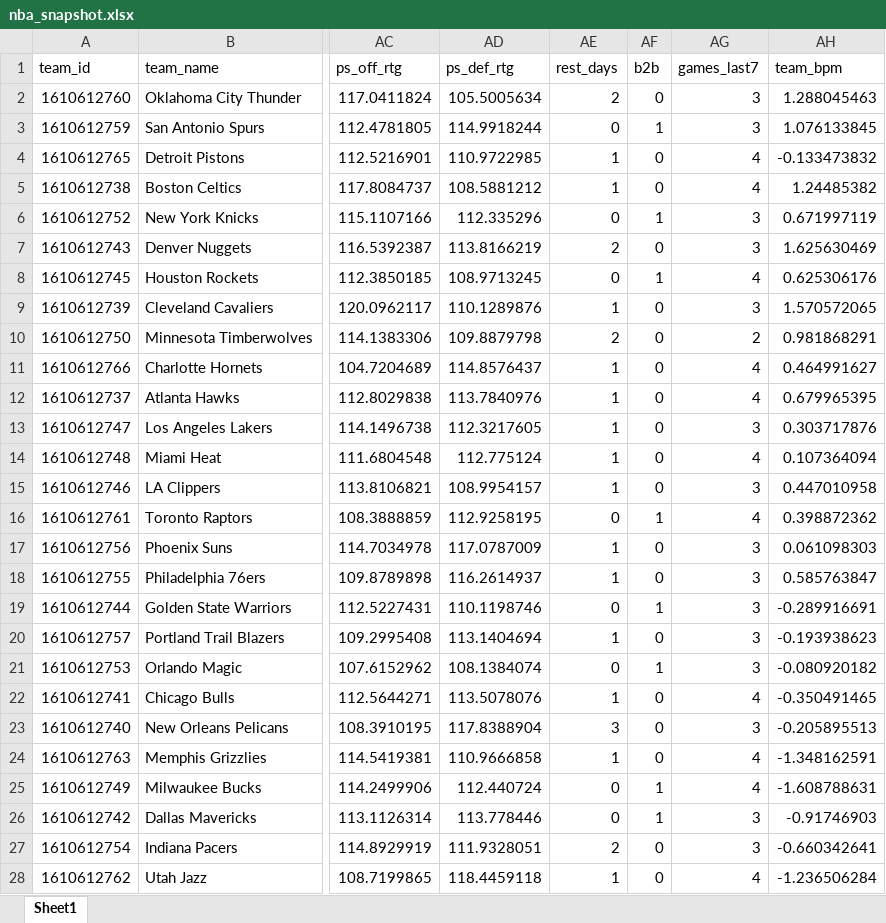
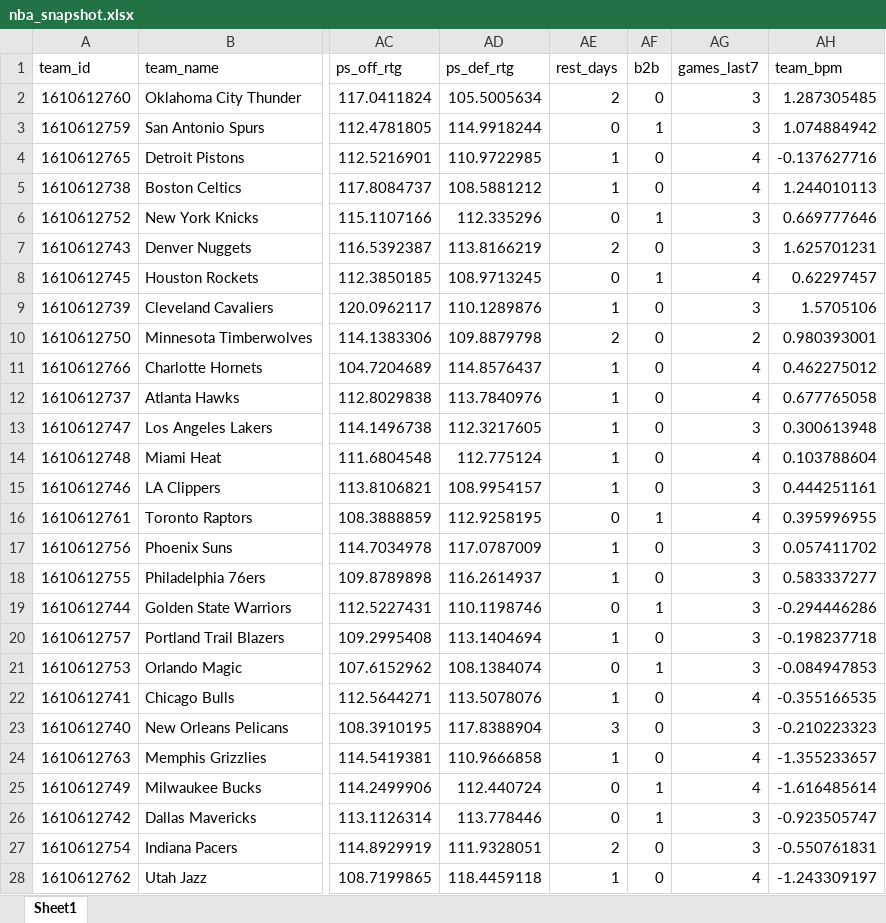
Before and after one commit to egomaniacsfantasy/oddsgodslanding, an Excel workbook: nba/public/data/nba_snapshot.xlsx, sheet Sheet1, drawn as a sheet; only a part is shown, gaps mark what is left out; values as stored, in another font and other column widths than the file's, no borders; the diff covers the shown part only; the diff names each change by its address in the sheet, - before the commit and + after, or states it on an @@ line.

```diff
--- a/nba/public/data/nba_snapshot.xlsx (sheet Sheet1)
+++ b/nba/public/data/nba_snapshot.xlsx (sheet Sheet1)
-AH2 (team_bpm): 1.288045463
+AH2 (team_bpm): 1.287305485
-AH3 (team_bpm): 1.076133845
+AH3 (team_bpm): 1.074884942
-AH4 (team_bpm): -0.133473832
+AH4 (team_bpm): -0.137627716
-AH5 (team_bpm): 1.24485382
+AH5 (team_bpm): 1.244010113
-AH6 (team_bpm): 0.671997119
+AH6 (team_bpm): 0.669777646
-AH7 (team_bpm): 1.625630469
+AH7 (team_bpm): 1.625701231
-AH8 (team_bpm): 0.625306176
+AH8 (team_bpm): 0.62297457
-AH9 (team_bpm): 1.570572065
+AH9 (team_bpm): 1.5705106
-AH10 (team_bpm): 0.981868291
+AH10 (team_bpm): 0.980393001
-AH11 (team_bpm): 0.464991627
+AH11 (team_bpm): 0.462275012
-AH12 (team_bpm): 0.679965395
+AH12 (team_bpm): 0.677765058
-AH13 (team_bpm): 0.303717876
+AH13 (team_bpm): 0.300613948
-AH14 (team_bpm): 0.107364094
+AH14 (team_bpm): 0.103788604
-AH15 (team_bpm): 0.447010958
+AH15 (team_bpm): 0.444251161
-AH16 (team_bpm): 0.398872362
+AH16 (team_bpm): 0.395996955
-AH17 (team_bpm): 0.061098303
+AH17 (team_bpm): 0.057411702
-AH18 (team_bpm): 0.585763847
+AH18 (team_bpm): 0.583337277
-AH19 (team_bpm): -0.289916691
+AH19 (team_bpm): -0.294446286
-AH20 (team_bpm): -0.193938623
+AH20 (team_bpm): -0.198237718
-AH21 (team_bpm): -0.080920182
+AH21 (team_bpm): -0.084947853
-AH22 (team_bpm): -0.350491465
+AH22 (team_bpm): -0.355166535
-AH23 (team_bpm): -0.205895513
+AH23 (team_bpm): -0.210223323
-AH24 (team_bpm): -1.348162591
+AH24 (team_bpm): -1.355233657
-AH25 (team_bpm): -1.608788631
+AH25 (team_bpm): -1.616485614
-AH26 (team_bpm): -0.91746903
+AH26 (team_bpm): -0.923505747
-AH27 (team_bpm): -0.660342641
+AH27 (team_bpm): -0.550761831
-AH28 (team_bpm): -1.236506284
+AH28 (team_bpm): -1.243309197
```
Also changed, not shown: 3 edited cells elsewhere in this sheet, nba/public/data/nba_matchup_probs.xlsx, nba/public/data/nba_mc_results.xlsx, 12 other files.
